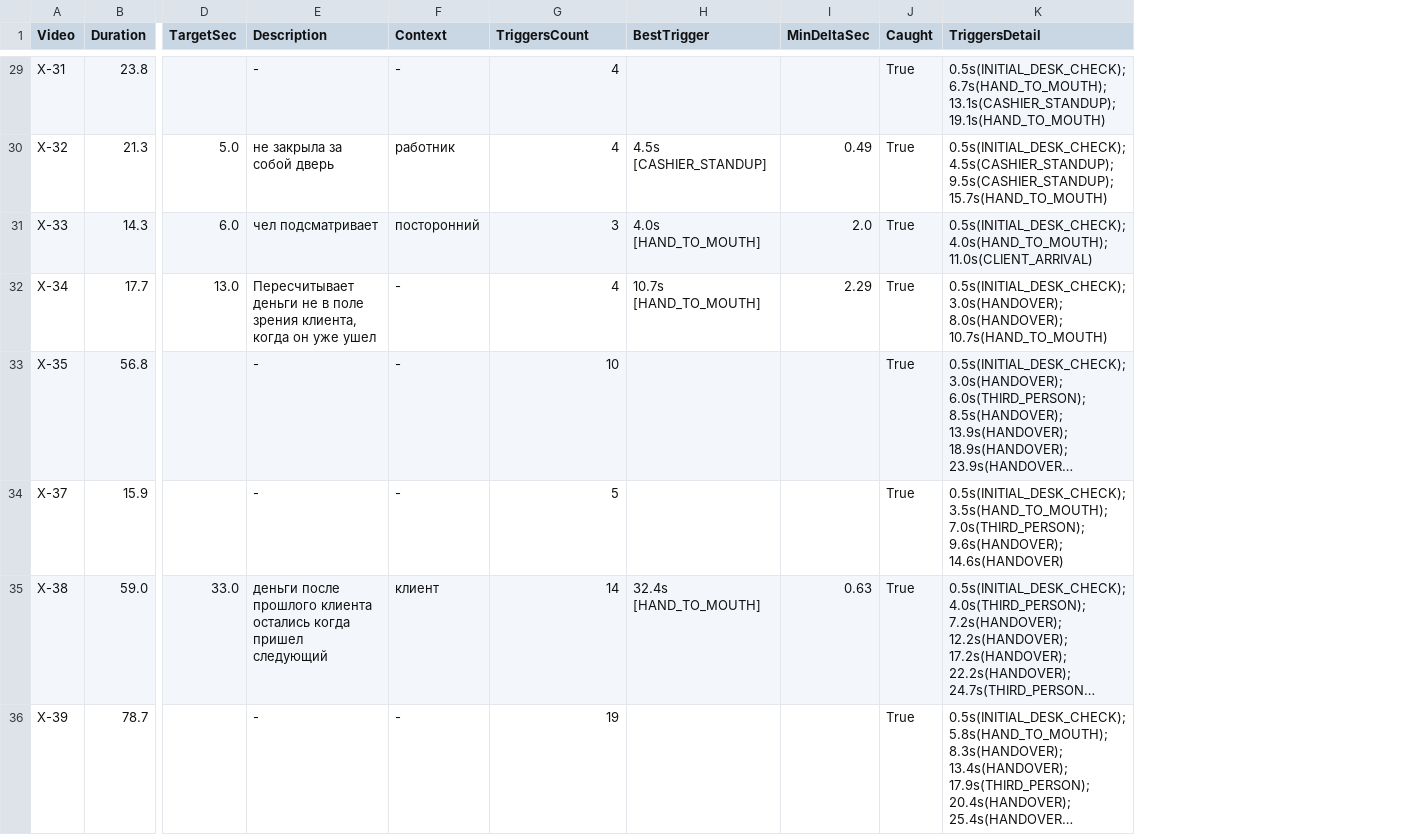
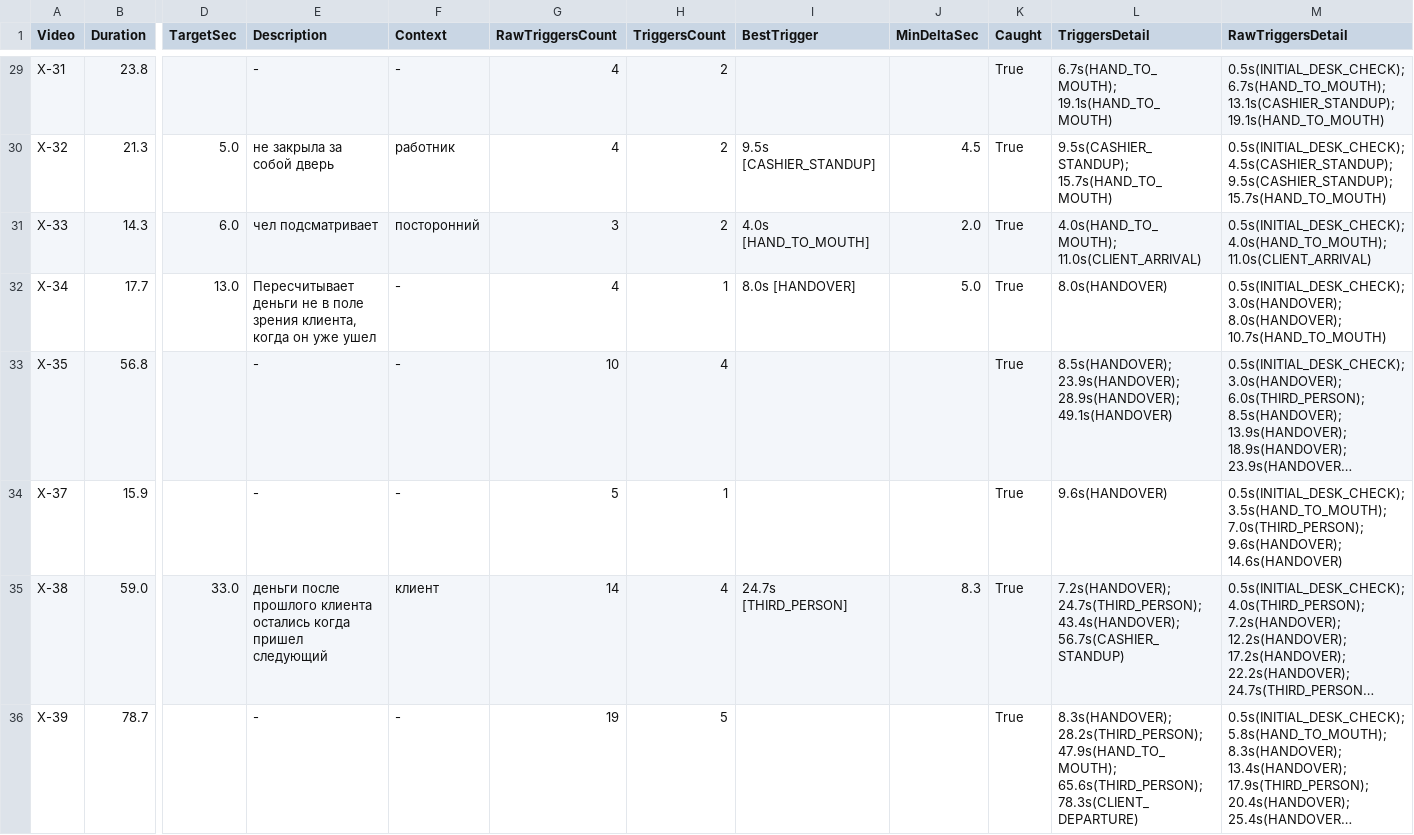
Before and after one commit to yerarassyl/fortebank-cashdesk-ai, a CSV file: all_42_temporal_audit.csv, drawn as a sheet; only a part is shown, gaps mark what is left out; long unchanged cells end in …; addresses are those after the commit; the diff covers the shown part only; the diff names each change by its address in the sheet, - before the commit and + after, or states it on an @@ line.

```diff
--- a/all_42_temporal_audit.csv
+++ b/all_42_temporal_audit.csv
+column H (TriggersCount), rows 29-36: 2 | 2 | 2 | 1 | 4 | 1 | 4 | 5
+column L (TriggersDetail), rows 29-36: 6.7s(HAND_TO_MOUTH); 19.1s(HAND_TO_MOUTH) | 9.5s(CASHIER_STANDUP); 15.7s(HAND_TO_MOUTH) | 4.0s(HAND_TO_MOUTH); 11.0s(CLIENT_ARRIVAL) | 8.0s(HANDOVER) | 8.5s(HANDOVER); 23.9s(HANDOVER); 28.9s(HANDOVER); 49.1s(HANDOVER) | 9.6s(HANDOVER) | 7.2s(HANDOVER); 24.7s(THIRD_PERSON); 43.4s(HANDOVER); 56.7s(CASHIER_STANDUP) | 8.3s(HANDOVER); 28.2s(THIRD_PERSON); 47.9s(HAND_TO_MOUTH); 65.6s(THIRD_PERSON); 78.3s(CLIENT_DEPARTURE)
-G1: TriggersCount
+G1: RawTriggersCount
-M1: TriggersDetail
+M1: RawTriggersDetail
-I30 (BestTrigger): 4.5s [CASHIER_STANDUP]
+I30 (BestTrigger): 9.5s [CASHIER_STANDUP]
-J30 (MinDeltaSec): 0.49
+J30 (MinDeltaSec): 4.5
-I32 (BestTrigger): 10.7s [HAND_TO_MOUTH]
+I32 (BestTrigger): 8.0s [HANDOVER]
-J32 (MinDeltaSec): 2.29
+J32 (MinDeltaSec): 5.0
-I35 (BestTrigger): 32.4s [HAND_TO_MOUTH]
+I35 (BestTrigger): 24.7s [THIRD_PERSON]
-J35 (MinDeltaSec): 0.63
+J35 (MinDeltaSec): 8.3
```
Also changed, not shown: 24 edited cells elsewhere in this file, 4 other files.
